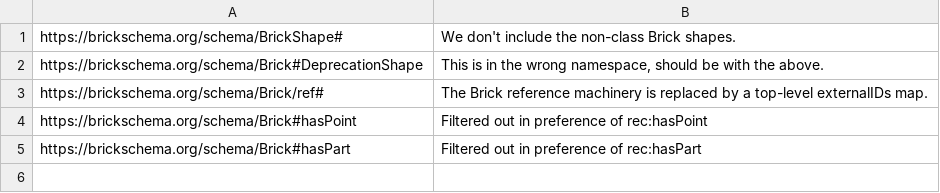
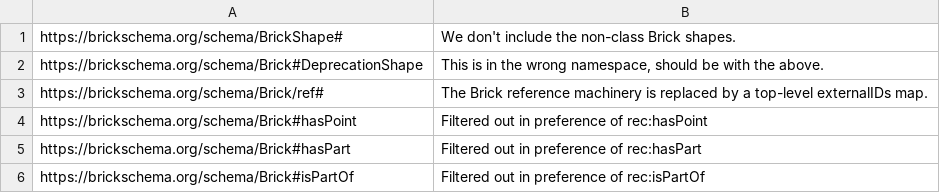
Before and after one commit to RealEstateCore/REC4, a CSV file: Ontology/SHACL/IgnoredInTranslationToDTDL.csv, drawn as a sheet; the diff names each change by its address in the sheet, - before the commit and + after, or states it on an @@ line.

Commit message:
Update to latest Brick

```diff
--- a/Ontology/SHACL/IgnoredInTranslationToDTDL.csv
+++ b/Ontology/SHACL/IgnoredInTranslationToDTDL.csv
+row 6: https://brickschema.org/schema/Brick#isPartOf | Filtered out in preference of rec:isPartOf
```
Also changed, not shown: 3 other files.
